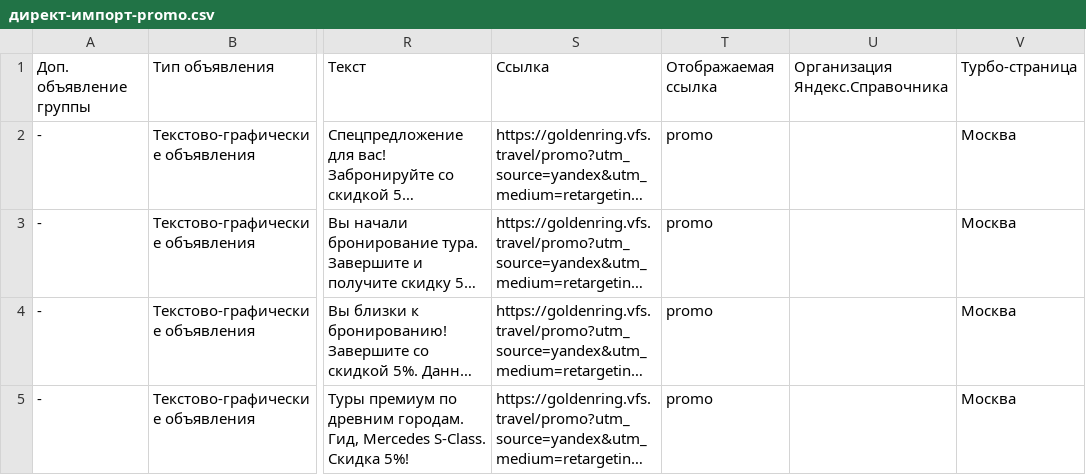
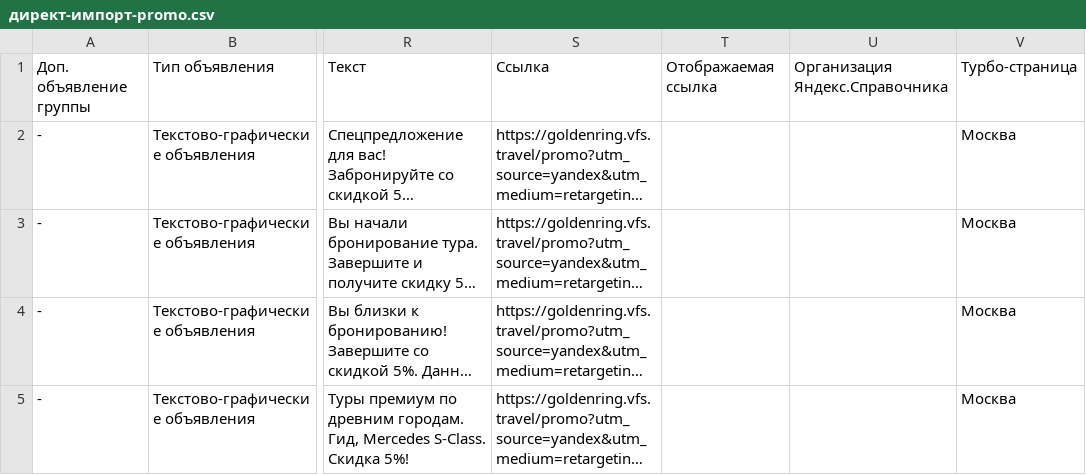
Before and after one commit to egiscore/golden-ring-tours, a CSV file: директ-импорт-promo.csv, drawn as a sheet; only a part is shown, gaps mark what is left out; long unchanged cells end in …; the diff names each change by its address in the sheet, - before the commit and + after, or states it on an @@ line.

```diff
--- a/директ-импорт-promo.csv
+++ b/директ-импорт-promo.csv
-T2:T5: promo
+T2:T5: (empty)
```
